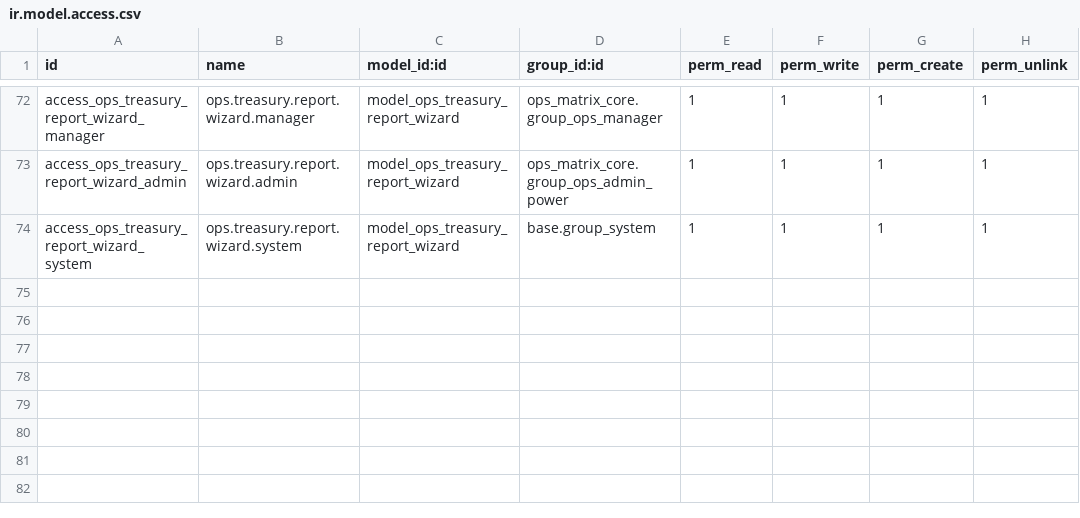
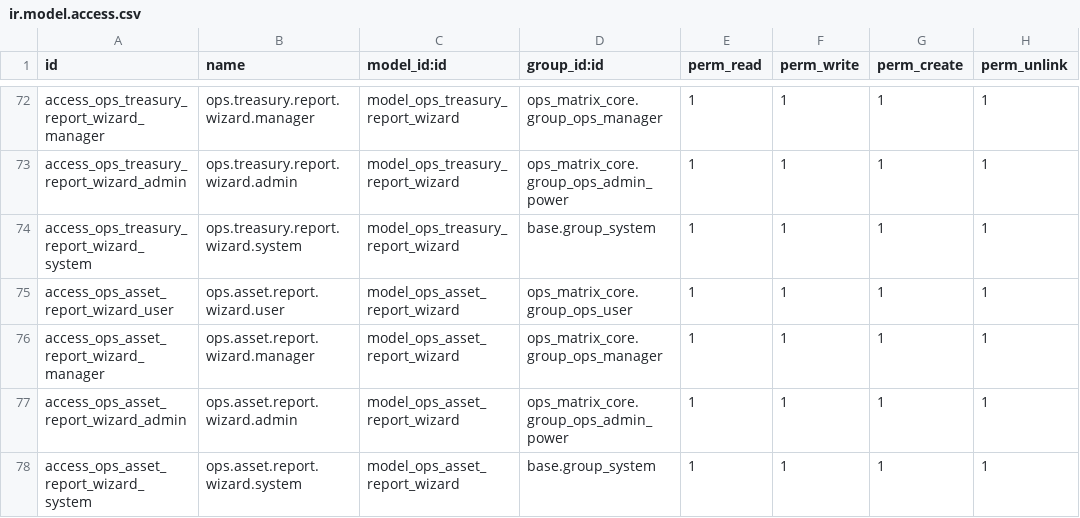
Before and after one commit to MoeZayour/claude_ops, a CSV file: addons/ops_matrix_accounting/security/ir.model.access.csv, drawn as a sheet; only a part is shown, gaps mark what is left out; the diff names each change by its address in the sheet, - before the commit and + after, or states it on an @@ line.

```diff
--- a/addons/ops_matrix_accounting/security/ir.model.access.csv
+++ b/addons/ops_matrix_accounting/security/ir.model.access.csv
+row 75: access_ops_asset_report_wizard_user | ops.asset.report.wizard.user | model_ops_asset_report_wizard | ops_matrix_core.group_ops_user | 1 | 1 | 1 | 1
+row 76: access_ops_asset_report_wizard_manager | ops.asset.report.wizard.manager | model_ops_asset_report_wizard | ops_matrix_core.group_ops_manager | 1 | 1 | 1 | 1
+row 77: access_ops_asset_report_wizard_admin | ops.asset.report.wizard.admin | model_ops_asset_report_wizard | ops_matrix_core.group_ops_admin_power | 1 | 1 | 1 | 1
+row 78: access_ops_asset_report_wizard_system | ops.asset.report.wizard.system | model_ops_asset_report_wizard | base.group_system | 1 | 1 | 1 | 1
```
Also changed, not shown: 4 other files.
